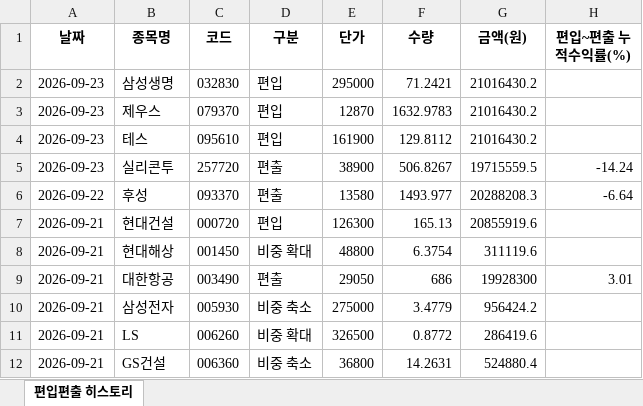
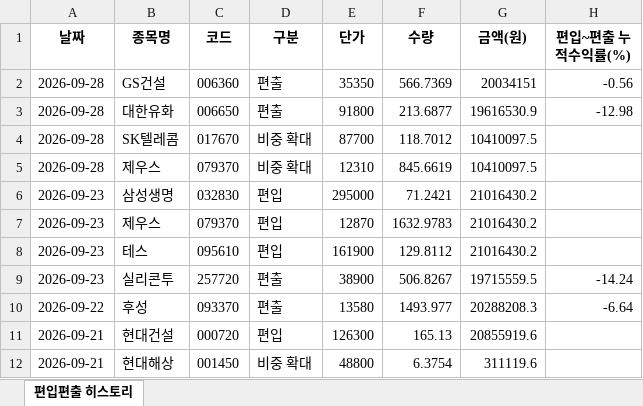
Before and after one commit to joonhakkim/liquidity-dashboard, an Excel workbook: docs/downloads/troy_mp_history.xlsx, sheet 편입편출 히스토리, drawn as a sheet; only a part is shown; the shorter side is filled out with more unchanged rows; values as stored, in another font and other column widths than the file's, no borders; the diff names each change by its address in the sheet, - before the commit and + after, or states it on an @@ line.

```diff
--- a/docs/downloads/troy_mp_history.xlsx (sheet 편입편출 히스토리)
+++ b/docs/downloads/troy_mp_history.xlsx (sheet 편입편출 히스토리)
+row 2: 2026-09-28 | GS건설 | 006360 | 편출 | 35350 | 566.7369 | 20034151 | -0.56
+row 3: 2026-09-28 | 대한유화 | 006650 | 편출 | 91800 | 213.6877 | 19616530.9 | -12.98
+row 4: 2026-09-28 | SK텔레콤 | 017670 | 비중 확대 | 87700 | 118.7012 | 10410097.5
+row 5: 2026-09-28 | 제우스 | 079370 | 비중 확대 | 12310 | 845.6619 | 10410097.5
```
Also changed, not shown: docs/downloads/kosdaq_long_short_index_history.xlsx, docs/downloads/mingu_mp_history.xlsx, 22 other files.
